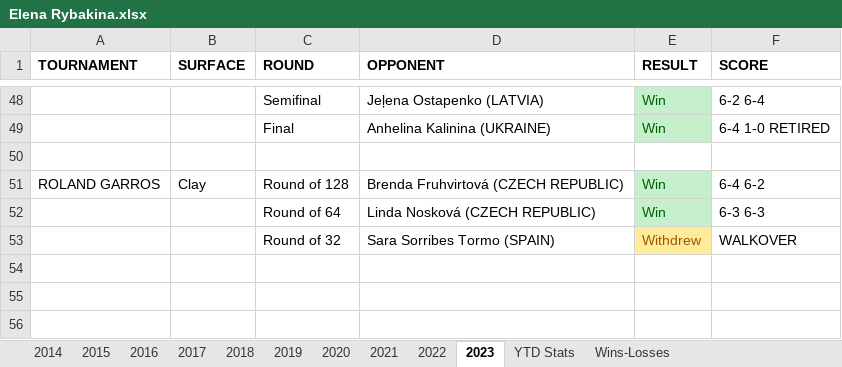
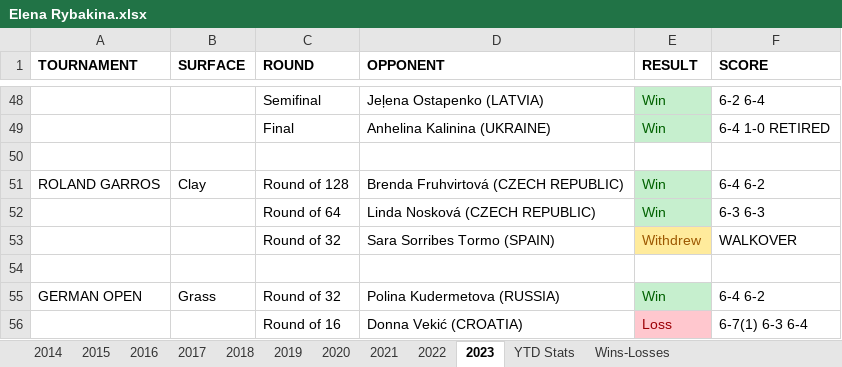
Before and after one commit to soumyavajjhala/soumyavajjhala.github.io, an Excel workbook: Tennis/WTA Tour/Elena Rybakina.xlsx, sheet 2023, drawn as a sheet; only a part is shown, gaps mark what is left out; values as stored, in another font and other column widths than the file's, no borders; the diff names each change by its address in the sheet, - before the commit and + after, or states it on an @@ line.

Commit message:
Update tennis

```diff
--- a/Tennis/WTA Tour/Elena Rybakina.xlsx (sheet 2023)
+++ b/Tennis/WTA Tour/Elena Rybakina.xlsx (sheet 2023)
+row 54: (empty)
+row 55: GERMAN OPEN | Grass | Round of 32 | Polina Kudermetova (RUSSIA) | Win | 6-4 6-2
+row 56:  |  | Round of 16 | Donna Vekić (CROATIA) | Loss | 6-7(1) 6-3 6-4
```
Also changed, not shown: sheet YTD Stats, charts or pictures, Tennis/ATP Tour/ATP YTD Winning Percentile Range Leaderboad.xlsx, Tennis/ATP Tour/Andy Murray.xlsx, 3 other files.
